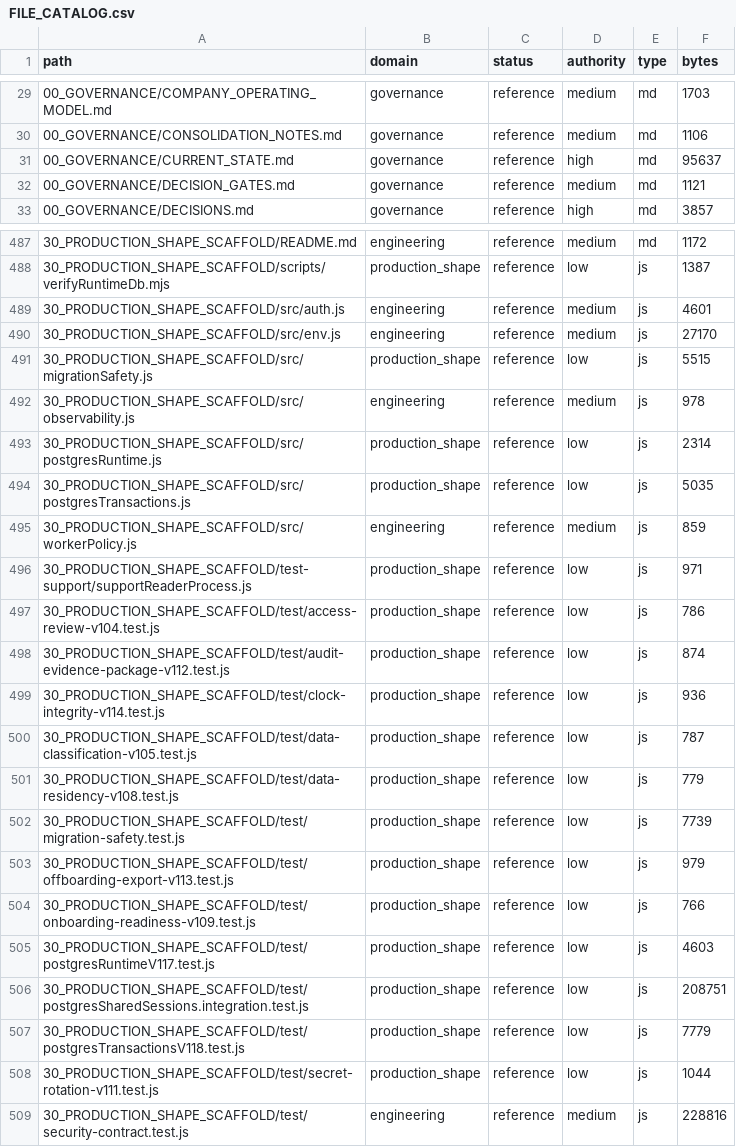
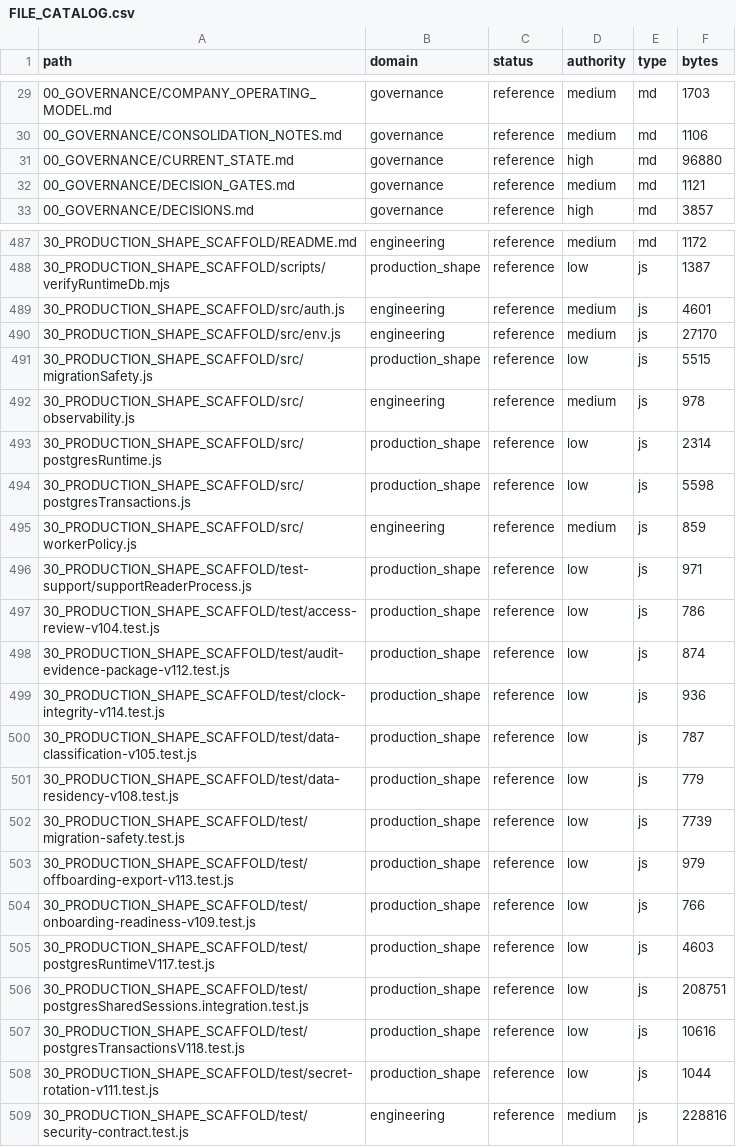
Before and after one commit to jackwilkins738-oss/legaltech-platform, a CSV file: 36_CLAUDE_KNOWLEDGE_ARCHITECTURE/FILE_CATALOG.csv, drawn as a sheet; only a part is shown, gaps mark what is left out.

```diff
--- a/36_CLAUDE_KNOWLEDGE_ARCHITECTURE/FILE_CATALOG.csv
+++ b/36_CLAUDE_KNOWLEDGE_ARCHITECTURE/FILE_CATALOG.csv
@@ -30,3 +30,3 @@ path,domain,status,authority,type,bytes
 00_GOVERNANCE/CONSOLIDATION_NOTES.md,governance,reference,medium,md,1106
-00_GOVERNANCE/CURRENT_STATE.md,governance,reference,high,md,95637
+00_GOVERNANCE/CURRENT_STATE.md,governance,reference,high,md,96880
 00_GOVERNANCE/DECISION_GATES.md,governance,reference,medium,md,1121
@@ -493,3 +493,3 @@ path,domain,status,authority,type,bytes
 30_PRODUCTION_SHAPE_SCAFFOLD/src/postgresRuntime.js,production_shape,reference,low,js,2314
-30_PRODUCTION_SHAPE_SCAFFOLD/src/postgresTransactions.js,production_shape,reference,low,js,5035
+30_PRODUCTION_SHAPE_SCAFFOLD/src/postgresTransactions.js,production_shape,reference,low,js,5598
 30_PRODUCTION_SHAPE_SCAFFOLD/src/workerPolicy.js,engineering,reference,medium,js,859
@@ -506,3 +506,3 @@ path,domain,status,authority,type,bytes
 30_PRODUCTION_SHAPE_SCAFFOLD/test/postgresSharedSessions.integration.test.js,production_shape,reference,low,js,208751
-30_PRODUCTION_SHAPE_SCAFFOLD/test/postgresTransactionsV118.test.js,production_shape,reference,low,js,7779
+30_PRODUCTION_SHAPE_SCAFFOLD/test/postgresTransactionsV118.test.js,production_shape,reference,low,js,10616
 30_PRODUCTION_SHAPE_SCAFFOLD/test/secret-rotation-v111.test.js,production_shape,reference,low,js,1044
```
Also changed, not shown: 3 other files.
